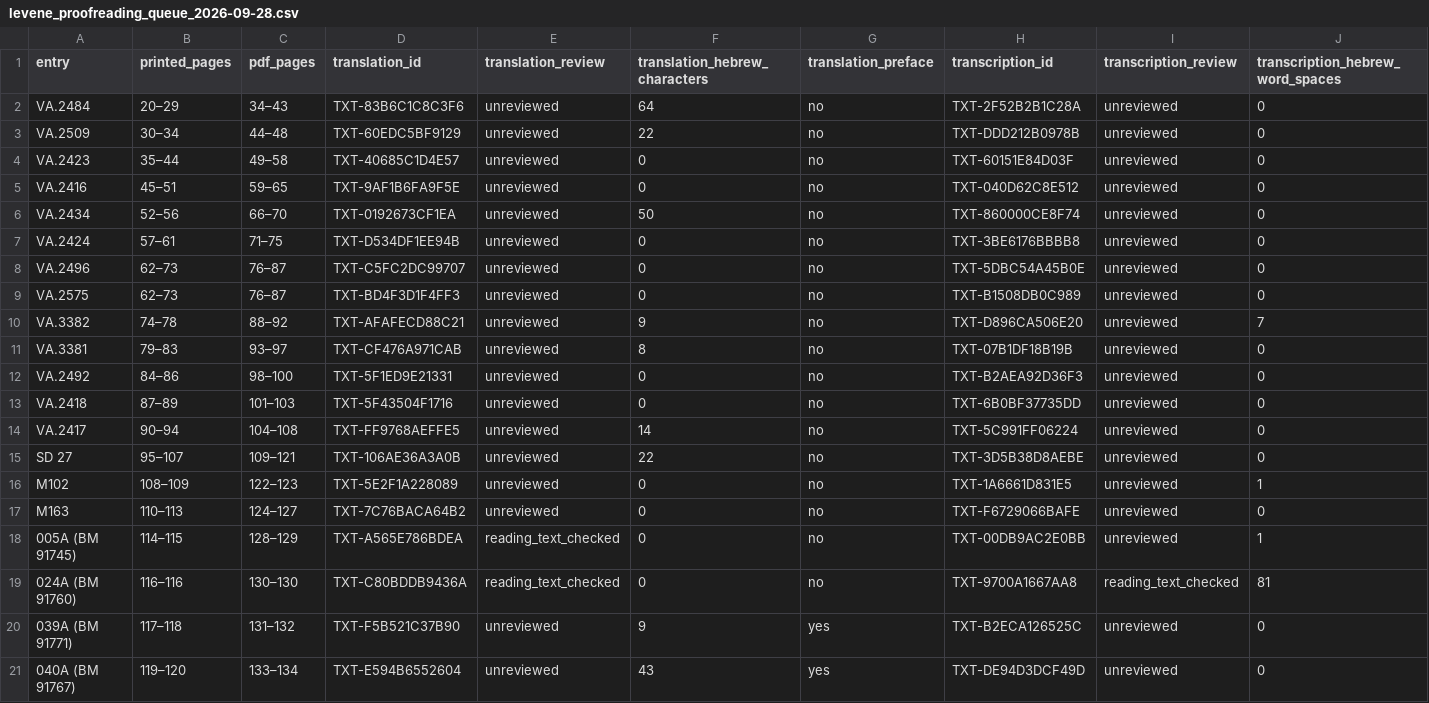
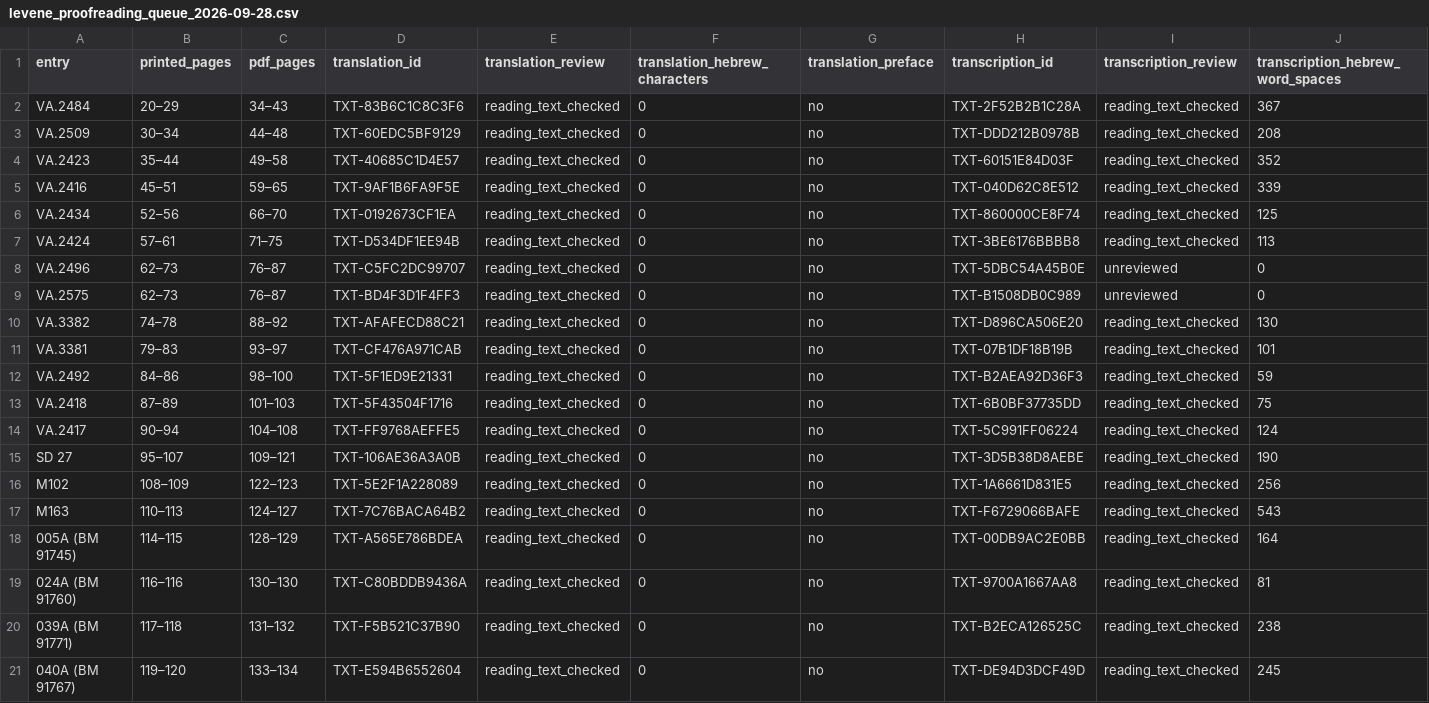
Before and after one commit to mikeesexton/incantation-bowl-index, a CSV file: research/audits/levene_proofreading_queue_2026-09-28.csv, drawn as a sheet; only a part is shown; the diff covers the shown part only.

```diff
--- a/research/audits/levene_proofreading_queue_2026-09-28.csv
+++ b/research/audits/levene_proofreading_queue_2026-09-28.csv
@@ -1,21 +1,21 @@
 entry,printed_pages,pdf_pages,translation_id,translation_review,translation_hebrew_characters,translation_preface,transcription_id,transcription_review,transcription_hebrew_word_spaces
-VA.2484,20–29,34–43,TXT-83B6C1C8C3F6,unreviewed,64,no,TXT-2F52B2B1C28A,unreviewed,0
-VA.2509,30–34,44–48,TXT-60EDC5BF9129,unreviewed,22,no,TXT-DDD212B0978B,unreviewed,0
-VA.2423,35–44,49–58,TXT-40685C1D4E57,unreviewed,0,no,TXT-60151E84D03F,unreviewed,0
-VA.2416,45–51,59–65,TXT-9AF1B6FA9F5E,unreviewed,0,no,TXT-040D62C8E512,unreviewed,0
-VA.2434,52–56,66–70,TXT-0192673CF1EA,unreviewed,50,no,TXT-860000CE8F74,unreviewed,0
-VA.2424,57–61,71–75,TXT-D534DF1EE94B,unreviewed,0,no,TXT-3BE6176BBBB8,unreviewed,0
-VA.2496,62–73,76–87,TXT-C5FC2DC99707,unreviewed,0,no,TXT-5DBC54A45B0E,unreviewed,0
-VA.2575,62–73,76–87,TXT-BD4F3D1F4FF3,unreviewed,0,no,TXT-B1508DB0C989,unreviewed,0
-VA.3382,74–78,88–92,TXT-AFAFECD88C21,unreviewed,9,no,TXT-D896CA506E20,unreviewed,7
-VA.3381,79–83,93–97,TXT-CF476A971CAB,unreviewed,8,no,TXT-07B1DF18B19B,unreviewed,0
-VA.2492,84–86,98–100,TXT-5F1ED9E21331,unreviewed,0,no,TXT-B2AEA92D36F3,unreviewed,0
-VA.2418,87–89,101–103,TXT-5F43504F1716,unreviewed,0,no,TXT-6B0BF37735DD,unreviewed,0
-VA.2417,90–94,104–108,TXT-FF9768AEFFE5,unreviewed,14,no,TXT-5C991FF06224,unreviewed,0
-SD 27,95–107,109–121,TXT-106AE36A3A0B,unreviewed,22,no,TXT-3D5B38D8AEBE,unreviewed,0
-M102,108–109,122–123,TXT-5E2F1A228089,unreviewed,0,no,TXT-1A6661D831E5,unreviewed,1
-M163,110–113,124–127,TXT-7C76BACA64B2,unreviewed,0,no,TXT-F6729066BAFE,unreviewed,0
-005A (BM 91745),114–115,128–129,TXT-A565E786BDEA,reading_text_checked,0,no,TXT-00DB9AC2E0BB,unreviewed,1
+VA.2484,20–29,34–43,TXT-83B6C1C8C3F6,reading_text_checked,0,no,TXT-2F52B2B1C28A,reading_text_checked,367
+VA.2509,30–34,44–48,TXT-60EDC5BF9129,reading_text_checked,0,no,TXT-DDD212B0978B,reading_text_checked,208
+VA.2423,35–44,49–58,TXT-40685C1D4E57,reading_text_checked,0,no,TXT-60151E84D03F,reading_text_checked,352
+VA.2416,45–51,59–65,TXT-9AF1B6FA9F5E,reading_text_checked,0,no,TXT-040D62C8E512,reading_text_checked,339
+VA.2434,52–56,66–70,TXT-0192673CF1EA,reading_text_checked,0,no,TXT-860000CE8F74,reading_text_checked,125
+VA.2424,57–61,71–75,TXT-D534DF1EE94B,reading_text_checked,0,no,TXT-3BE6176BBBB8,reading_text_checked,113
+VA.2496,62–73,76–87,TXT-C5FC2DC99707,reading_text_checked,0,no,TXT-5DBC54A45B0E,unreviewed,0
+VA.2575,62–73,76–87,TXT-BD4F3D1F4FF3,reading_text_checked,0,no,TXT-B1508DB0C989,unreviewed,0
+VA.3382,74–78,88–92,TXT-AFAFECD88C21,reading_text_checked,0,no,TXT-D896CA506E20,reading_text_checked,130
+VA.3381,79–83,93–97,TXT-CF476A971CAB,reading_text_checked,0,no,TXT-07B1DF18B19B,reading_text_checked,101
+VA.2492,84–86,98–100,TXT-5F1ED9E21331,reading_text_checked,0,no,TXT-B2AEA92D36F3,reading_text_checked,59
+VA.2418,87–89,101–103,TXT-5F43504F1716,reading_text_checked,0,no,TXT-6B0BF37735DD,reading_text_checked,75
+VA.2417,90–94,104–108,TXT-FF9768AEFFE5,reading_text_checked,0,no,TXT-5C991FF06224,reading_text_checked,124
+SD 27,95–107,109–121,TXT-106AE36A3A0B,reading_text_checked,0,no,TXT-3D5B38D8AEBE,reading_text_checked,190
+M102,108–109,122–123,TXT-5E2F1A228089,reading_text_checked,0,no,TXT-1A6661D831E5,reading_text_checked,256
+M163,110–113,124–127,TXT-7C76BACA64B2,reading_text_checked,0,no,TXT-F6729066BAFE,reading_text_checked,543
+005A (BM 91745),114–115,128–129,TXT-A565E786BDEA,reading_text_checked,0,no,TXT-00DB9AC2E0BB,reading_text_checked,164
 024A (BM 91760),116–116,130–130,TXT-C80BDDB9436A,reading_text_checked,0,no,TXT-9700A1667AA8,reading_text_checked,81
-039A (BM 91771),117–118,131–132,TXT-F5B521C37B90,unreviewed,9,yes,TXT-B2ECA126525C,unreviewed,0
-040A (BM 91767),119–120,133–134,TXT-E594B6552604,unreviewed,43,yes,TXT-DE94D3DCF49D,unreviewed,0
+039A (BM 91771),117–118,131–132,TXT-F5B521C37B90,reading_text_checked,0,no,TXT-B2ECA126525C,reading_text_checked,238
+040A (BM 91767),119–120,133–134,TXT-E594B6552604,reading_text_checked,0,no,TXT-DE94D3DCF49D,reading_text_checked,245
```
Also changed, not shown: 28 edited cells elsewhere in this file, 9 other files.
